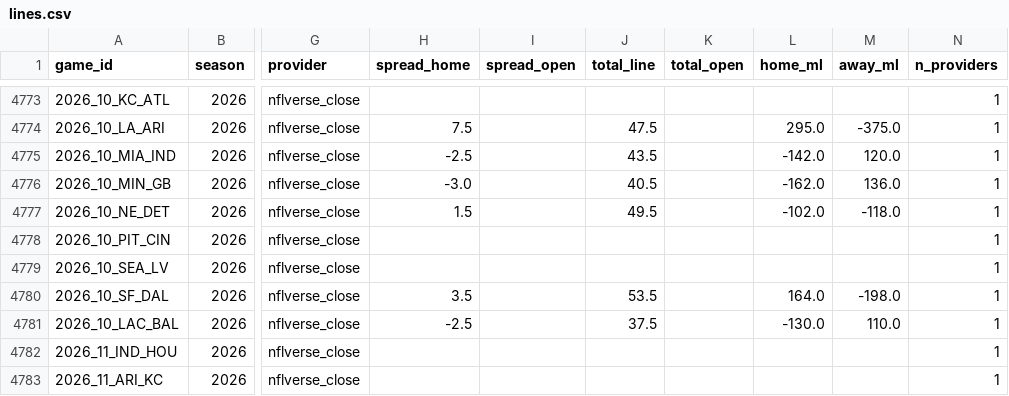
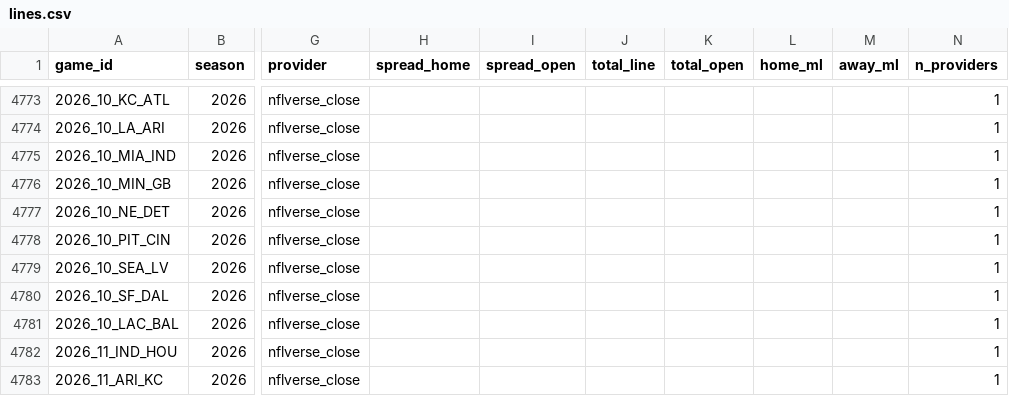
Before and after one commit to shawnmcgee/degenpredicts, a CSV file: data/nfl/lines.csv, drawn as a sheet; only a part is shown, gaps mark what is left out; the diff covers the shown part only; the diff names each change by its address in the sheet, - before the commit and + after, or states it on an @@ line.

```diff
--- a/data/nfl/lines.csv
+++ b/data/nfl/lines.csv
-H4774 (spread_home): 7.5
+H4774 (spread_home): (empty)
-J4774 (total_line): 47.5
+J4774 (total_line): (empty)
-L4774 (home_ml): 295.0
+L4774 (home_ml): (empty)
-M4774 (away_ml): -375.0
+M4774 (away_ml): (empty)
-H4775 (spread_home): -2.5
+H4775 (spread_home): (empty)
-J4775 (total_line): 43.5
+J4775 (total_line): (empty)
-L4775 (home_ml): -142.0
+L4775 (home_ml): (empty)
-M4775 (away_ml): 120.0
+M4775 (away_ml): (empty)
-H4776 (spread_home): -3.0
+H4776 (spread_home): (empty)
-J4776 (total_line): 40.5
+J4776 (total_line): (empty)
-L4776 (home_ml): -162.0
+L4776 (home_ml): (empty)
-M4776 (away_ml): 136.0
+M4776 (away_ml): (empty)
-H4777 (spread_home): 1.5
+H4777 (spread_home): (empty)
-J4777 (total_line): 49.5
+J4777 (total_line): (empty)
-L4777 (home_ml): -102.0
+L4777 (home_ml): (empty)
-M4777 (away_ml): -118.0
+M4777 (away_ml): (empty)
-H4780 (spread_home): 3.5
+H4780 (spread_home): (empty)
-J4780 (total_line): 53.5
+J4780 (total_line): (empty)
-L4780 (home_ml): 164.0
+L4780 (home_ml): (empty)
-M4780 (away_ml): -198.0
+M4780 (away_ml): (empty)
-H4781 (spread_home): -2.5
+H4781 (spread_home): (empty)
-J4781 (total_line): 37.5
+J4781 (total_line): (empty)
-L4781 (home_ml): -130.0
+L4781 (home_ml): (empty)
-M4781 (away_ml): 110.0
+M4781 (away_ml): (empty)
```
Also changed, not shown: 32 edited cells elsewhere in this file, data/nfl/picks.csv, docs/nfl/picks.csv, 4 other files.
